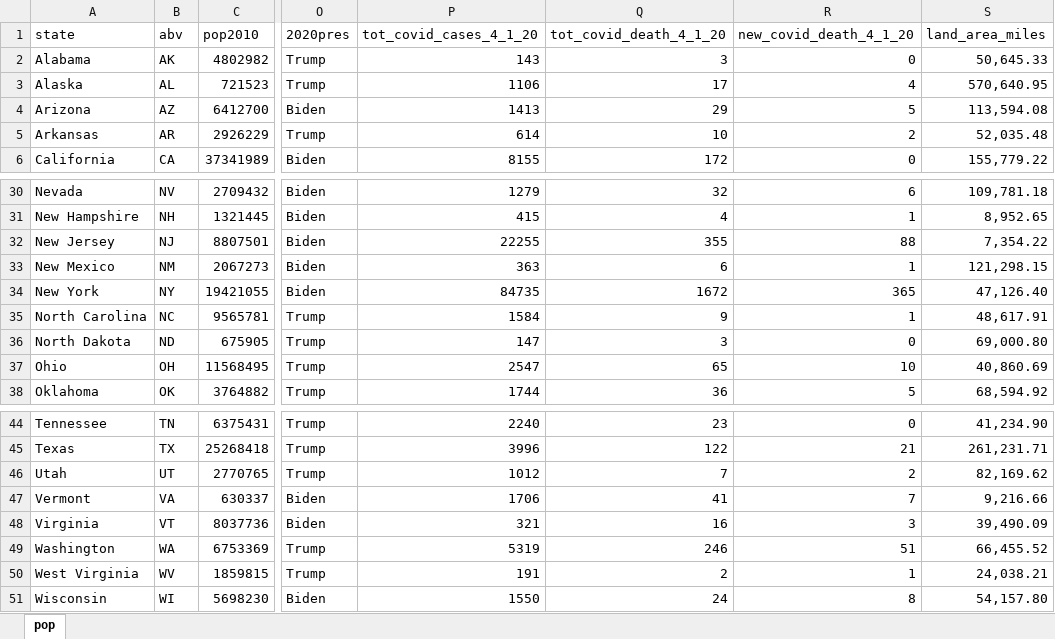
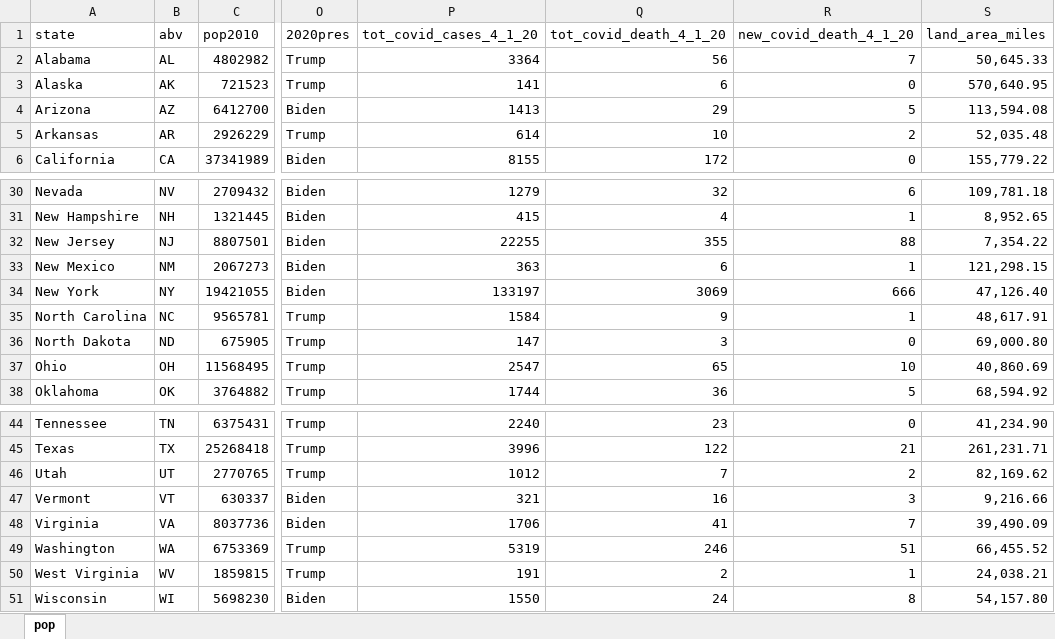
Before and after one commit to jcervas/R-Functions, an Excel workbook: apportion/pop.xlsx, sheet pop, drawn as a sheet; only a part is shown, gaps mark what is left out; values as stored, in another font and other column widths than the file's, no borders; the diff names each change by its address in the sheet, - before the commit and + after, or states it on an @@ line.

Commit message:
Updates fixed covid numbers

```diff
--- a/apportion/pop.xlsx (sheet pop)
+++ b/apportion/pop.xlsx (sheet pop)
-B2 (abv): AK
+B2 (abv): AL
-P2 (tot_covid_cases_4_1_20): 143
+P2 (tot_covid_cases_4_1_20): 3364
-Q2 (tot_covid_death_4_1_20): 3
+Q2 (tot_covid_death_4_1_20): 56
-R2 (new_covid_death_4_1_20): 0
+R2 (new_covid_death_4_1_20): 7
-B3 (abv): AL
+B3 (abv): AK
-P3 (tot_covid_cases_4_1_20): 1106
+P3 (tot_covid_cases_4_1_20): 141
-Q3 (tot_covid_death_4_1_20): 17
+Q3 (tot_covid_death_4_1_20): 6
-R3 (new_covid_death_4_1_20): 4
+R3 (new_covid_death_4_1_20): 0
-P34 (tot_covid_cases_4_1_20): 84735
+P34 (tot_covid_cases_4_1_20): 133197
-Q34 (tot_covid_death_4_1_20): 1672
+Q34 (tot_covid_death_4_1_20): 3069
-R34 (new_covid_death_4_1_20): 365
+R34 (new_covid_death_4_1_20): 666
-B47 (abv): VA
+B47 (abv): VT
-P47 (tot_covid_cases_4_1_20): 1706
+P47 (tot_covid_cases_4_1_20): 321
-Q47 (tot_covid_death_4_1_20): 41
+Q47 (tot_covid_death_4_1_20): 16
-R47 (new_covid_death_4_1_20): 7
+R47 (new_covid_death_4_1_20): 3
-B48 (abv): VT
+B48 (abv): VA
-P48 (tot_covid_cases_4_1_20): 321
+P48 (tot_covid_cases_4_1_20): 1706
-Q48 (tot_covid_death_4_1_20): 16
+Q48 (tot_covid_death_4_1_20): 41
-R48 (new_covid_death_4_1_20): 3
+R48 (new_covid_death_4_1_20): 7
```
Also changed, not shown: 3 other files.
